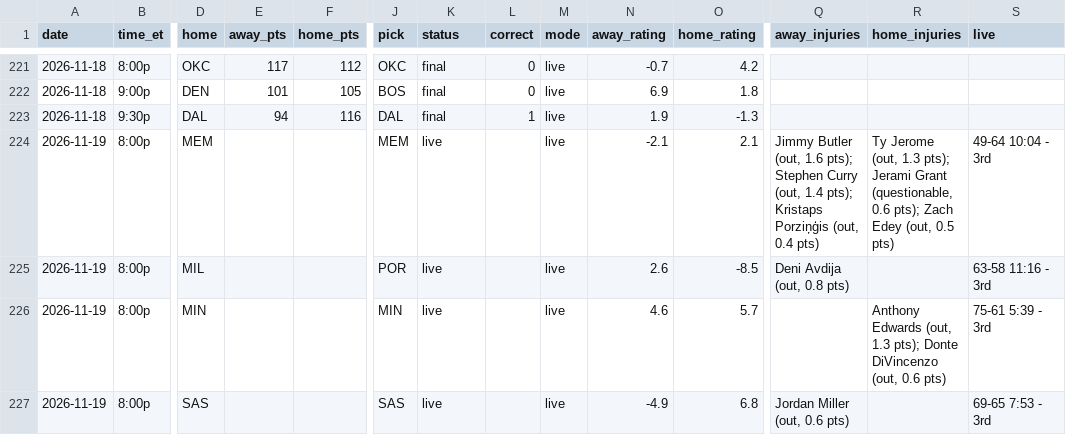
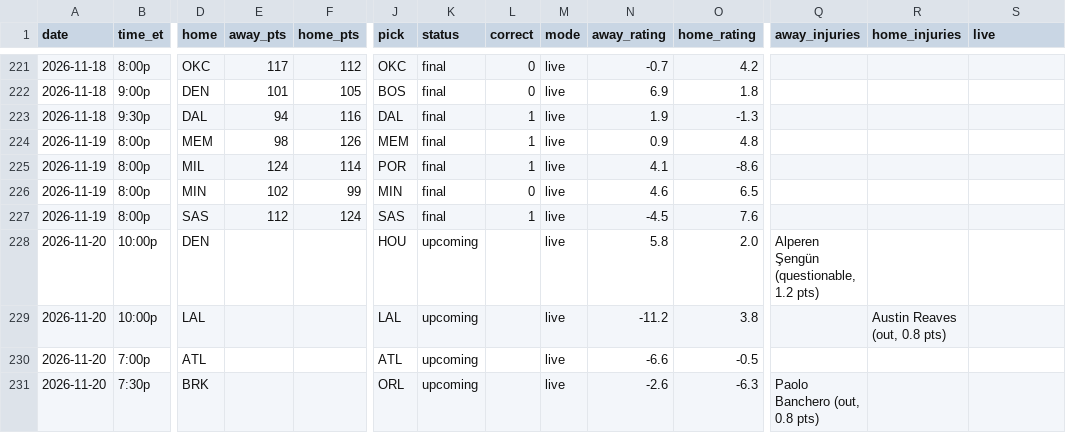
Before and after one commit to sreekeyyunni/nba-ledger-se, a CSV file: data/predictions.csv, drawn as a sheet; only a part is shown, gaps mark what is left out; rows hold the shown columns only; the diff covers the shown part only; the diff names each change by its address in the sheet, - before the commit and + after, or states it on an @@ line.

```diff
--- a/data/predictions.csv
+++ b/data/predictions.csv
-E224 (away_pts): (empty)
+E224 (away_pts): 98
-F224 (home_pts): (empty)
+F224 (home_pts): 126
-K224:K227 (status): live
+K224:K227 (status): final
-L224:L225 (correct): (empty)
+L224:L225 (correct): 1
-N224 (away_rating): -2.1
+N224 (away_rating): 0.9
-O224 (home_rating): 2.1
+O224 (home_rating): 4.8
-Q224 (away_injuries): Jimmy Butler (out, 1.6 pts); Stephen Curry (out, 1.4 pts); Kristaps Porziņģis (out, 0.4 pts)
+Q224 (away_injuries): (empty)
-R224 (home_injuries): Ty Jerome (out, 1.3 pts); Jerami Grant (questionable, 0.6 pts); Zach Edey (out, 0.5 pts)
+R224 (home_injuries): (empty)
-S224 (live): 49-64 10:04 - 3rd
+S224 (live): (empty)
-E225 (away_pts): (empty)
+E225 (away_pts): 124
-F225 (home_pts): (empty)
+F225 (home_pts): 114
-N225 (away_rating): 2.6
+N225 (away_rating): 4.1
-O225 (home_rating): -8.5
+O225 (home_rating): -8.6
-Q225 (away_injuries): Deni Avdija (out, 0.8 pts)
+Q225 (away_injuries): (empty)
-S225 (live): 63-58 11:16 - 3rd
+S225 (live): (empty)
-E226 (away_pts): (empty)
+E226 (away_pts): 102
-F226 (home_pts): (empty)
+F226 (home_pts): 99
-L226 (correct): (empty)
+L226 (correct): 0
-O226 (home_rating): 5.7
+O226 (home_rating): 6.5
-R226 (home_injuries): Anthony Edwards (out, 1.3 pts); Donte DiVincenzo (out, 0.6 pts)
+R226 (home_injuries): (empty)
-S226 (live): 75-61 5:39 - 3rd
+S226 (live): (empty)
-E227 (away_pts): (empty)
+E227 (away_pts): 112
-F227 (home_pts): (empty)
+F227 (home_pts): 124
-L227 (correct): (empty)
+L227 (correct): 1
-N227 (away_rating): -4.9
+N227 (away_rating): -4.5
-O227 (home_rating): 6.8
+O227 (home_rating): 7.6
-Q227 (away_injuries): Jordan Miller (out, 0.6 pts)
+Q227 (away_injuries): (empty)
-S227 (live): 69-65 7:53 - 3rd
+S227 (live): (empty)
+row 228: 2026-11-20 | 10:00p | DEN |  |  | HOU | upcoming |  | live | 5.8 | 2.0 | Alperen Şengün (questionable, 1.2 pts)
+row 229: 2026-11-20 | 10:00p | LAL |  |  | LAL | upcoming |  | live | -11.2 | 3.8 |  | Austin Reaves (out, 0.8 pts)
+row 230: 2026-11-20 | 7:00p | ATL |  |  | ATL | upcoming |  | live | -6.6 | -0.5
+row 231: 2026-11-20 | 7:30p | BRK |  |  | ORL | upcoming |  | live | -2.6 | -6.3 | Paolo Banchero (out, 0.8 pts)
```
Also changed, not shown: 5 added rows elsewhere in this file, data/live_values.csv, pipeline/data/game_lines.csv, 8 other files.
